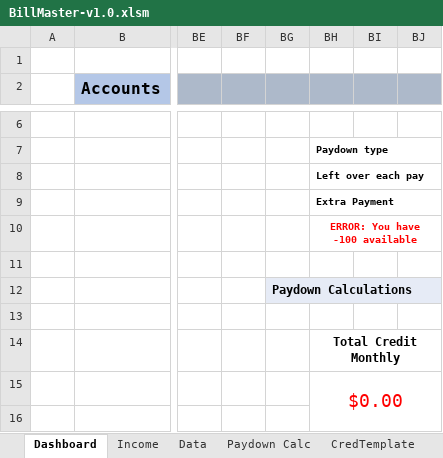
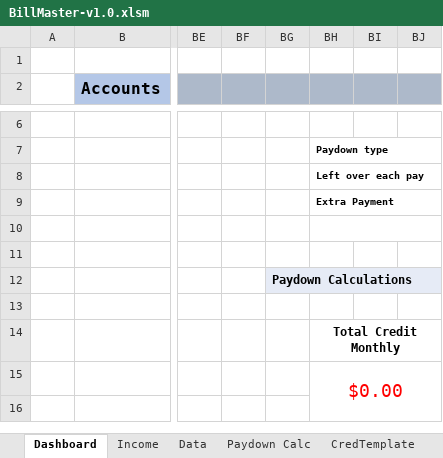
Before and after one commit to girls-whocode/BillMaster, an Excel workbook: BillMaster-v1.0.xlsm, sheet Dashboard, drawn as a sheet; only a part is shown, gaps mark what is left out; values as stored, in another font and other column widths than the file's, no borders; charts and pictures and conditional formats not drawn; the diff names each change by its address in the sheet, - before the commit and + after, or states it on an @@ line.

```diff
--- a/BillMaster-v1.0.xlsm (sheet Dashboard)
+++ b/BillMaster-v1.0.xlsm (sheet Dashboard)
-BH10: ERROR: You have -100 available
+BH10: (empty)
```
Also changed, not shown: sheet Paydown Calc.
